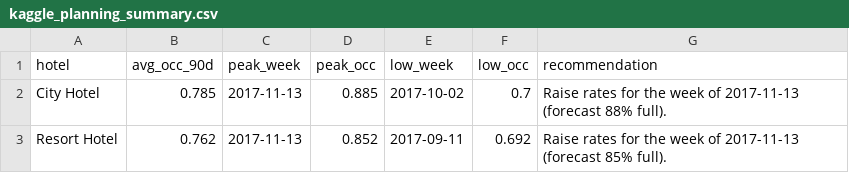
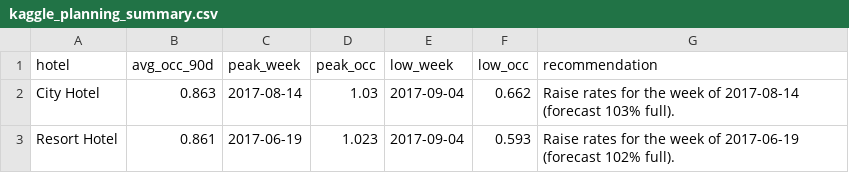
Before and after one commit to CodeWithEugene/Pumzika-Hackathon, a CSV file: reports/kaggle_planning_summary.csv, drawn as a sheet.

Commit message:
Update occupancy forecasting and web interface for enhanced usability
- Expanded `kaggle_forecast_hotel.csv` with additional daily occupancy forecasts for June to August 2017.
- Revised `kaggle_planning_summary.csv` to reflect updated average occupancy rates and recommendations for rate adjustments.
- Modified `kaggle_run_meta.json` to extend the forecast horizon and adjust the origin date for future predictions.
- Enhanced the export functionality in `export_web.py` to accommodate new date shifts and improve data presentation.
- Updated web application components to include a new calendar view and what-if scenario sliders for better user interaction and analysis.

These changes improve the forecasting model's accuracy and provide users with more tools for decision-making based on occupancy data.

```diff
--- a/reports/kaggle_planning_summary.csv
+++ b/reports/kaggle_planning_summary.csv
@@ -1,3 +1,3 @@
 hotel,avg_occ_90d,peak_week,peak_occ,low_week,low_occ,recommendation
-City Hotel,0.785,2017-11-13,0.885,2017-10-02,0.7,Raise rates for the week of 2017-11-13 (forecast 88% full).
-Resort Hotel,0.762,2017-11-13,0.852,2017-09-11,0.692,Raise rates for the week of 2017-11-13 (forecast 85% full).
+City Hotel,0.863,2017-08-14,1.03,2017-09-04,0.662,Raise rates for the week of 2017-08-14 (forecast 103% full).
+Resort Hotel,0.861,2017-06-19,1.023,2017-09-04,0.593,Raise rates for the week of 2017-06-19 (forecast 102% full).
```
Also changed, not shown: 10 other files.
